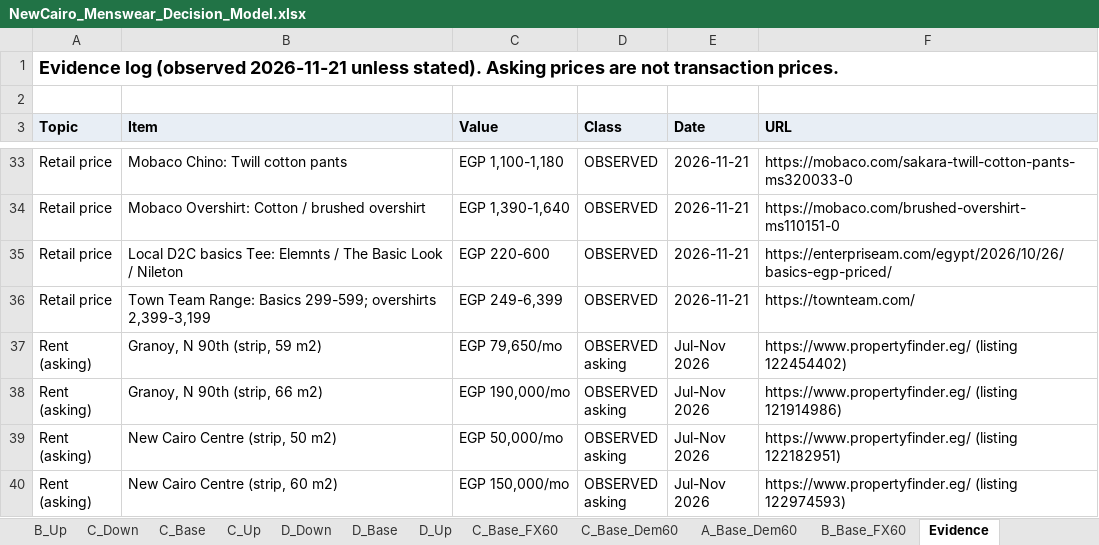
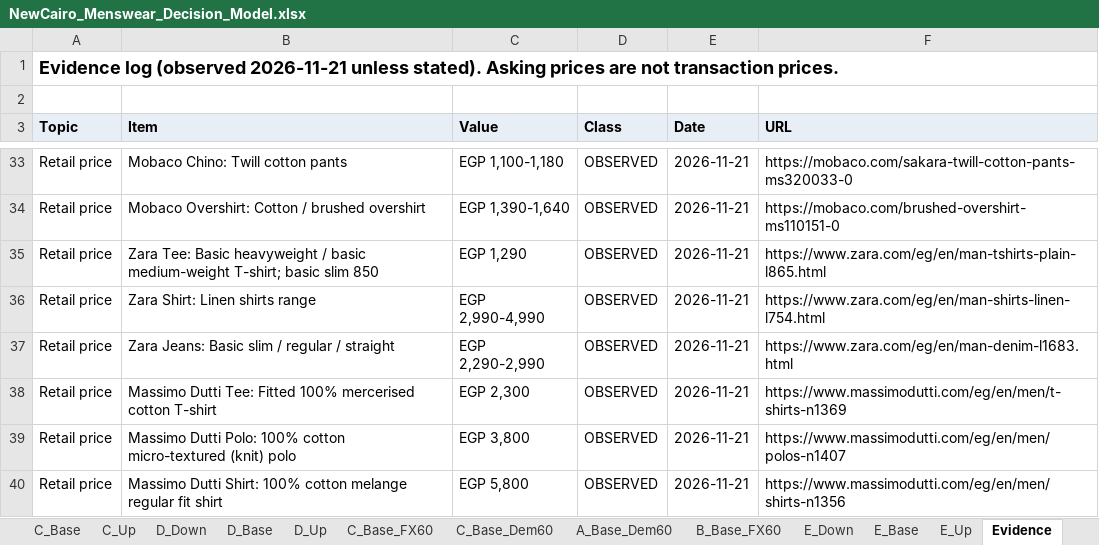
Before and after one commit to AhmedNAshour/newcairo-menswear-brief, an Excel workbook: NewCairo_Menswear_Decision_Model.xlsx, sheet Evidence, drawn as a sheet; only a part is shown, gaps mark what is left out; the shorter side is filled out with more unchanged rows; values as stored, in another font and other column widths than the file's, no borders; the diff covers the shown part only; the diff names each change by its address in the sheet, - before the commit and + after, or states it on an @@ line.

Commit message:
Add PDF plan review, format E re-run, browser-verified retailer prices

```diff
--- a/NewCairo_Menswear_Decision_Model.xlsx (sheet Evidence)
+++ b/NewCairo_Menswear_Decision_Model.xlsx (sheet Evidence)
+sheet tab: E_Down
+sheet tab: E_Base
+sheet tab: E_Up
+row 35: Retail price | Zara Tee: Basic heavyweight / basic medium-weight T-shirt; basic slim 850 | EGP 1,290 | OBSERVED | 2026-11-21 | https://www.zara.com/eg/en/man-tshirts-plain-l865.html
+row 36: Retail price | Zara Shirt: Linen shirts range | EGP 2,990-4,990 | OBSERVED | 2026-11-21 | https://www.zara.com/eg/en/man-shirts-linen-l754.html
+row 37: Retail price | Zara Jeans: Basic slim / regular / straight | EGP 2,290-2,990 | OBSERVED | 2026-11-21 | https://www.zara.com/eg/en/man-denim-l1683.html
+row 38: Retail price | Massimo Dutti Tee: Fitted 100% mercerised cotton T-shirt | EGP 2,300 | OBSERVED | 2026-11-21 | https://www.massimodutti.com/eg/en/men/t-shirts-n1369
+row 39: Retail price | Massimo Dutti Polo: 100% cotton micro-textured (knit) polo | EGP 3,800 | OBSERVED | 2026-11-21 | https://www.massimodutti.com/eg/en/men/polos-n1407
+row 40: Retail price | Massimo Dutti Shirt: 100% cotton melange regular fit shirt | EGP 5,800 | OBSERVED | 2026-11-21 | https://www.massimodutti.com/eg/en/men/shirts-n1356
```
Also changed, not shown: 12 added rows elsewhere in this sheet, sheet Formats, sheet B_Down, sheet B_Up, sheet C_Down, sheet A_Base_Dem60, sheet C_Up, 16 more sheets, other sheet tabs, formulas that keep their value, 1 other file.
